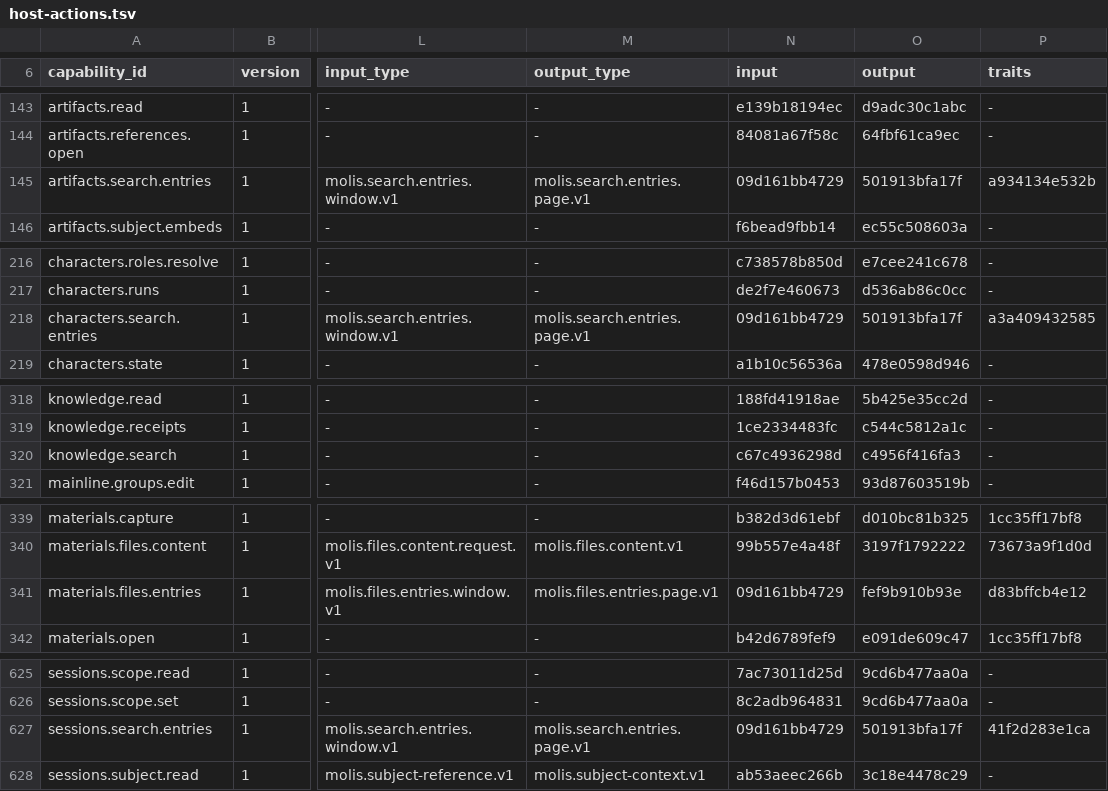
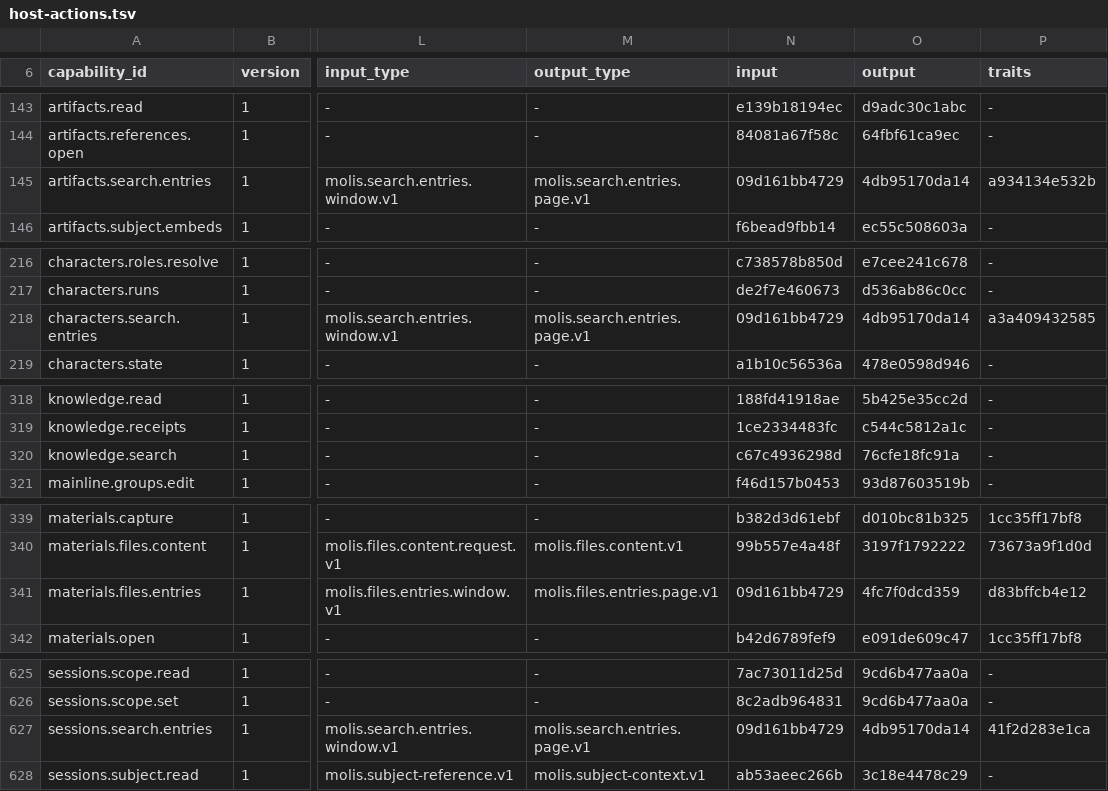
Before and after one commit to molis-ai/molis-work, a TSV file: tooling/gates/actions/host-actions.tsv, drawn as a sheet; only a part is shown, gaps mark what is left out; the diff covers the shown part only; the diff names each change by its address in the sheet, - before the commit and + after, or states it on an @@ line.

```diff
--- a/tooling/gates/actions/host-actions.tsv
+++ b/tooling/gates/actions/host-actions.tsv
-O145 (output): 501913bfa17f
+O145 (output): 4db95170da14
-O218 (output): 501913bfa17f
+O218 (output): 4db95170da14
-O320 (output): c4956f416fa3
+O320 (output): 76cfe18fc91a
-O341 (output): fef9b910b93e
+O341 (output): 4fc7f0dcd359
-O627 (output): 501913bfa17f
+O627 (output): 4db95170da14
```
Also changed, not shown: 13 edited cells elsewhere in this file, 5 other files.
